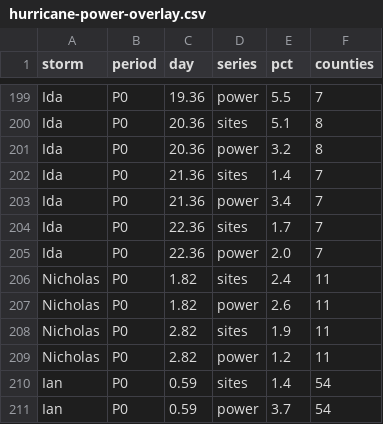
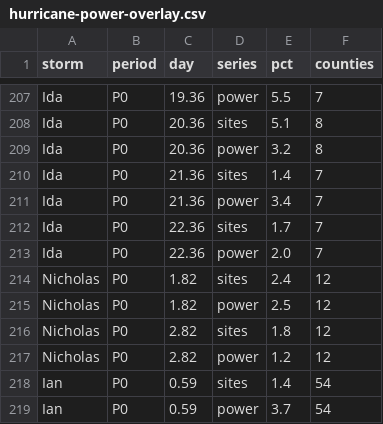
Before and after one commit to ts2427/ThresholdDataSciences, a CSV file: content/data/hurricane-power-overlay.csv, drawn as a sheet; only a part is shown, gaps mark what is left out; the diff covers the shown part only.

```diff
--- a/content/data/hurricane-power-overlay.csv
+++ b/content/data/hurricane-power-overlay.csv
@@ -205,6 +213,6 @@ Ida,P0,22.36,sites,1.7,7
 Ida,P0,22.36,power,2.0,7
-Nicholas,P0,1.82,sites,2.4,11
-Nicholas,P0,1.82,power,2.6,11
-Nicholas,P0,2.82,sites,1.9,11
-Nicholas,P0,2.82,power,1.2,11
+Nicholas,P0,1.82,sites,2.4,12
+Nicholas,P0,1.82,power,2.5,12
+Nicholas,P0,2.82,sites,1.8,12
+Nicholas,P0,2.82,power,1.2,12
 Ian,P0,0.59,sites,1.4,54
```
Also changed, not shown: 12 added rows and 7 edited cells elsewhere in this file, content/data/hurricane-coverage-heatmap.csv, content/data/hurricane-peaks.csv, 14 other files.
